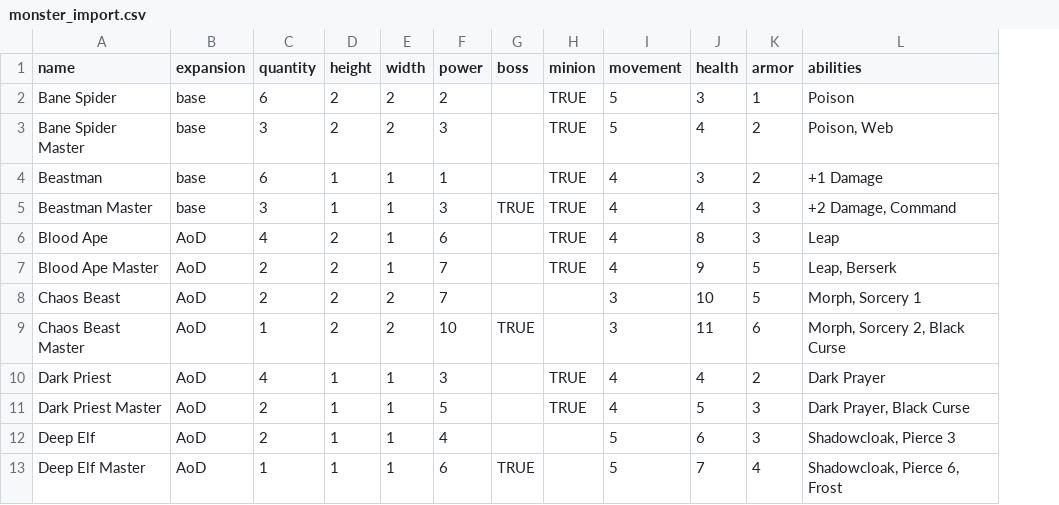
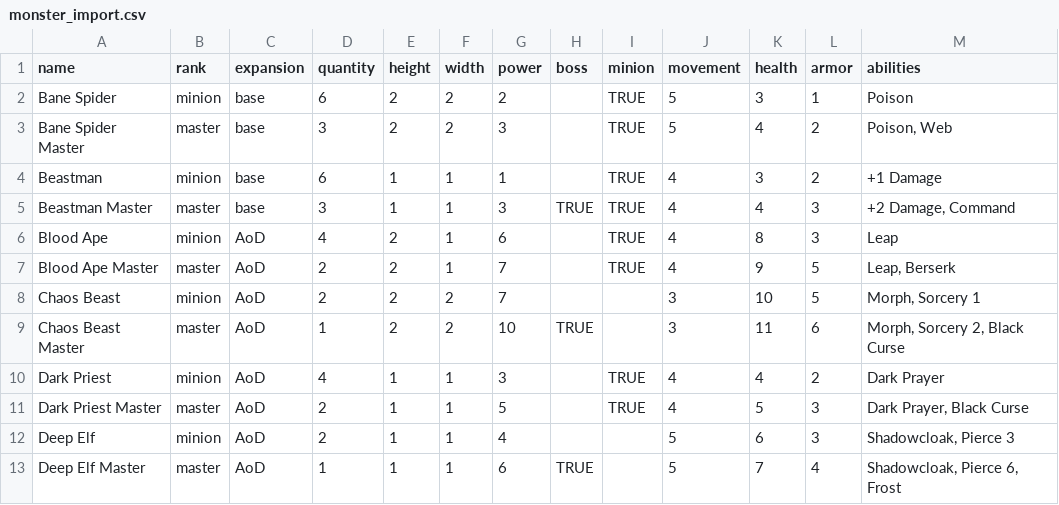
Before and after one commit to KevinCarr42/Descent_AI, a CSV file: monster_import.csv, drawn as a sheet; only a part is shown; the diff names each change by its address in the sheet, - before the commit and + after, or states it on an @@ line.

```diff
--- a/monster_import.csv
+++ b/monster_import.csv
+column B (rank), rows 2-13: minion | master | minion | master | minion | master | minion | master | minion | master | minion | master
```
Also changed, not shown: 1 other file.
